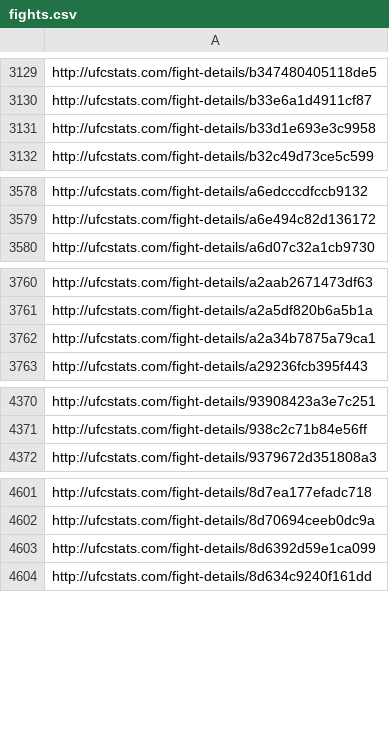
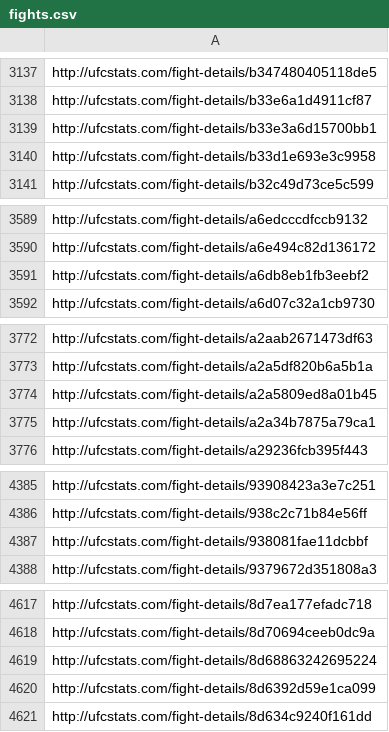
Before and after one commit to steventanyang/ufcraxV2, a CSV file: python/data/fights.csv, drawn as a sheet; only a part is shown, gaps mark what is left out; the diff covers the shown part only; the diff names each change by its address in the sheet, - before the commit and + after, or states it on an @@ line.

```diff
--- a/python/data/fights.csv
+++ b/python/data/fights.csv
+row 3139: http://ufcstats.com/fight-details/b33e3a6d15700bb1
+row 3591: http://ufcstats.com/fight-details/a6db8eb1fb3eebf2
+row 3774: http://ufcstats.com/fight-details/a2a5809ed8a01b45
+row 4387: http://ufcstats.com/fight-details/938081fae11dcbbf
+row 4619: http://ufcstats.com/fight-details/8d68863242695224
```
Also changed, not shown: 22 added rows elsewhere in this file, data/final_values.csv, python/results/all_fights.csv, 14 other files.
